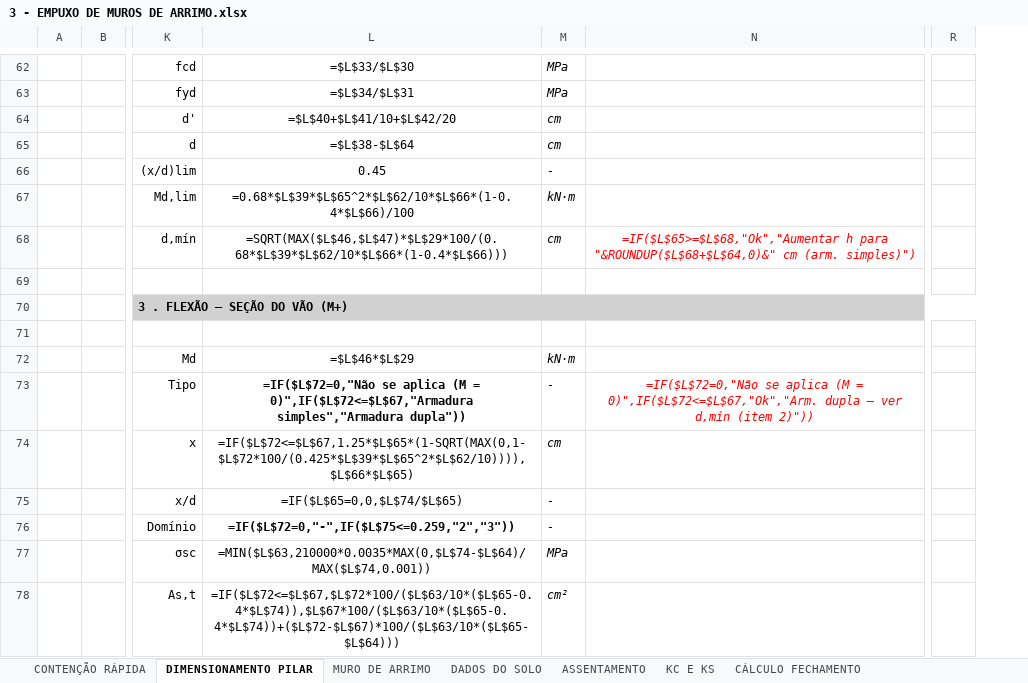
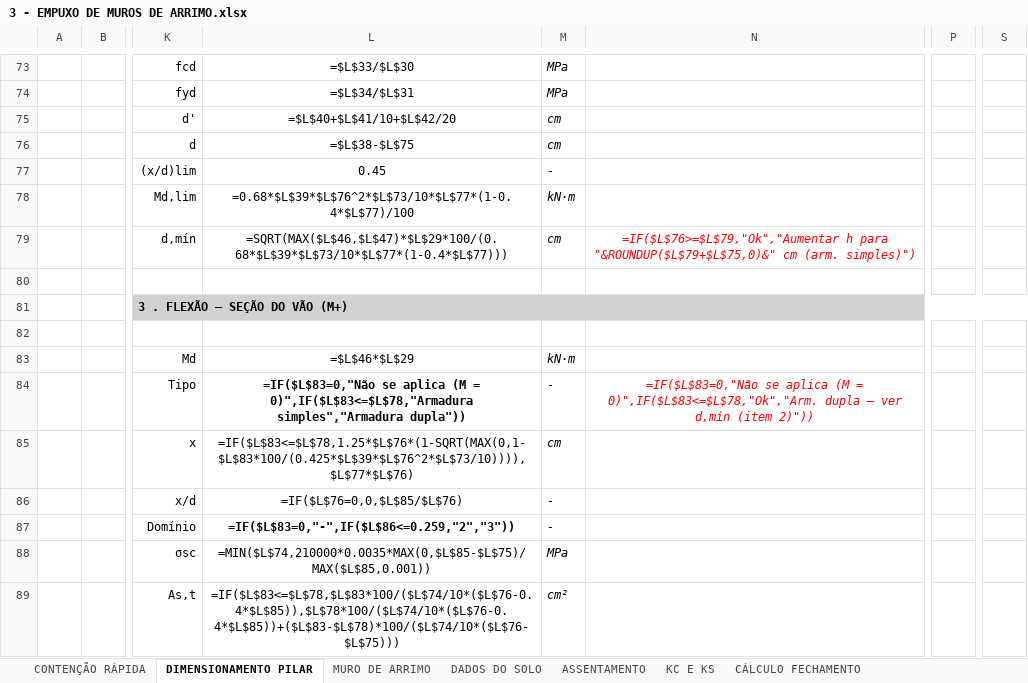
Before and after one commit to eng-carlosgf/carlos, an Excel workbook: 3 - EMPUXO DE MUROS DE ARRIMO.xlsx, sheet DIMENSIONAMENTO PILAR, drawn as a sheet; only a part is shown, gaps mark what is left out; values as stored, in another font and other column widths than the file's, no borders; formulas without a stored value are shown as written; conditional formats not drawn; removed rows and columns are numbered as before the commit, all else as after; the diff covers the shown part only; the diff names each change by its address in the sheet, - before the commit and + after, or states it on an @@ line.

```diff
--- a/3 - EMPUXO DE MUROS DE ARRIMO.xlsx (sheet DIMENSIONAMENTO PILAR)
+++ b/3 - EMPUXO DE MUROS DE ARRIMO.xlsx (sheet DIMENSIONAMENTO PILAR)
+column P, empty
-column R, empty
+column S, empty
-L76: =$L$38-$L$64
+L76: =$L$38-$L$75
-L78: =0.68*$L$39*$L$65^2*$L$62/10*$L$66*(1-0.4*$L$66)/100
+L78: =0.68*$L$39*$L$76^2*$L$73/10*$L$77*(1-0.4*$L$77)/100
-L79: =SQRT(MAX($L$46,$L$47)*$L$29*100/(0.68*$L$39*$L$62/10*$L$66*(1-0.4*$L$66)))
+L79: =SQRT(MAX($L$46,$L$47)*$L$29*100/(0.68*$L$39*$L$73/10*$L$77*(1-0.4*$L$77)))
-N79: =IF($L$65>=$L$68,"Ok","Aumentar h para "&ROUNDUP($L$68+$L$64,0)&" cm (arm.…
+N79: =IF($L$76>=$L$79,"Ok","Aumentar h para "&ROUNDUP($L$79+$L$75,0)&" cm (arm.…
-L84: =IF($L$72=0,"Não se aplica (M = 0)",IF($L$72<=$L$67,"Armadura simples","Armadura dupla"))
+L84: =IF($L$83=0,"Não se aplica (M = 0)",IF($L$83<=$L$78,"Armadura simples","Armadura dupla"))
-N84: =IF($L$72=0,"Não se aplica (M = 0)",IF($L$72<=$L$67,"Ok","Arm. dupla –…
+N84: =IF($L$83=0,"Não se aplica (M = 0)",IF($L$83<=$L$78,"Ok","Arm. dupla –…
-L85: =IF($L$72<=$L$67,1.25*$L$65*(1-SQRT(MAX(0,1-$L$72*100/(0.425*$L$39*$L$65^2*$L$62/10)))),$L$66*$L$65)
+L85: =IF($L$83<=$L$78,1.25*$L$76*(1-SQRT(MAX(0,1-$L$83*100/(0.425*$L$39*$L$76^2*$L$73/10)))),$L$77*$L$76)
-L86: =IF($L$65=0,0,$L$74/$L$65)
+L86: =IF($L$76=0,0,$L$85/$L$76)
-L87: =IF($L$72=0,"-",IF($L$75<=0.259,"2","3"))
+L87: =IF($L$83=0,"-",IF($L$86<=0.259,"2","3"))
-L88: =MIN($L$63,210000*0.0035*MAX(0,$L$74-$L$64)/MAX($L$74,0.001))
+L88: =MIN($L$74,210000*0.0035*MAX(0,$L$85-$L$75)/MAX($L$85,0.001))
-L89: =IF($L$72<=$L$67,$L$72*100/($L$63/10*($L$65-0.4*$L$74)),$L$67*100/($L$63/10*($L$65-0.4*$L$74))+($L$72-$L$67)*100/($L$63/10*($L$65-$L$64)))
+L89: =IF($L$83<=$L$78,$L$83*100/($L$74/10*($L$76-0.4*$L$85)),$L$78*100/($L$74/10*($L$76-0.4*$L$85))+($L$83-$L$78)*100/($L$74/10*($L$76-$L$75)))
```
Also changed, not shown: 14 added rows, 3 removed rows, 53 edited cells and cell formats elsewhere in this sheet.
